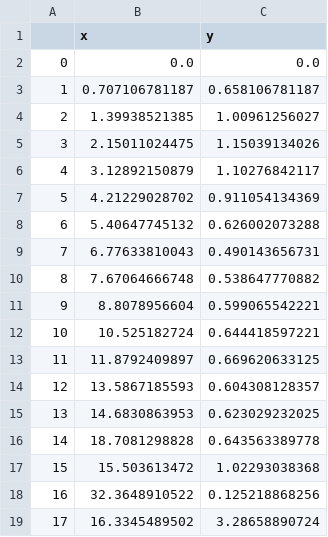
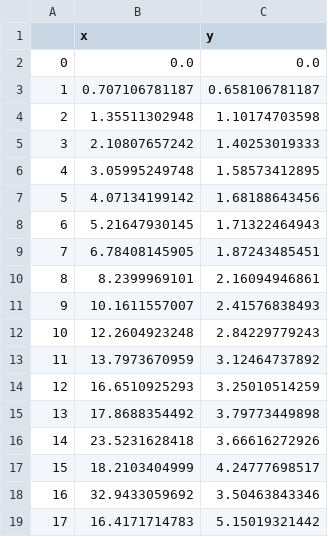
Before and after one commit to sttyp/projectiles, a CSV file: result.csv, drawn as a sheet; only a part is shown; the diff covers the shown part only.

```diff
--- a/result.csv
+++ b/result.csv
@@ -3,17 +3,17 @@
 1,0.707106781187,0.658106781187
-2,1.39938521385,1.00961256027
-3,2.15011024475,1.15039134026
-4,3.12892150879,1.10276842117
-5,4.21229028702,0.911054134369
-6,5.40647745132,0.626002073288
-7,6.77633810043,0.490143656731
-8,7.67064666748,0.538647770882
-9,8.8078956604,0.599065542221
-10,10.525182724,0.644418597221
-11,11.8792409897,0.669620633125
-12,13.5867185593,0.604308128357
-13,14.6830863953,0.623029232025
-14,18.7081298828,0.643563389778
-15,15.503613472,1.02293038368
-16,32.3648910522,0.125218868256
-17,16.3345489502,3.28658890724
+2,1.35511302948,1.10174703598
+3,2.10807657242,1.40253019333
+4,3.05995249748,1.58573412895
+5,4.07134199142,1.68188643456
+6,5.21647930145,1.71322464943
+7,6.78408145905,1.87243485451
+8,8.2399969101,2.16094946861
+9,10.1611557007,2.41576838493
+10,12.2604923248,2.84229779243
+11,13.7973670959,3.12464737892
+12,16.6510925293,3.25010514259
+13,17.8688354492,3.79773449898
+14,23.5231628418,3.66616272926
+15,18.2103404999,4.24777698517
+16,32.9433059692,3.50463843346
+17,16.4171714783,5.15019321442
```
Also changed, not shown: 166 edited cells elsewhere in this file, 1 other file.
